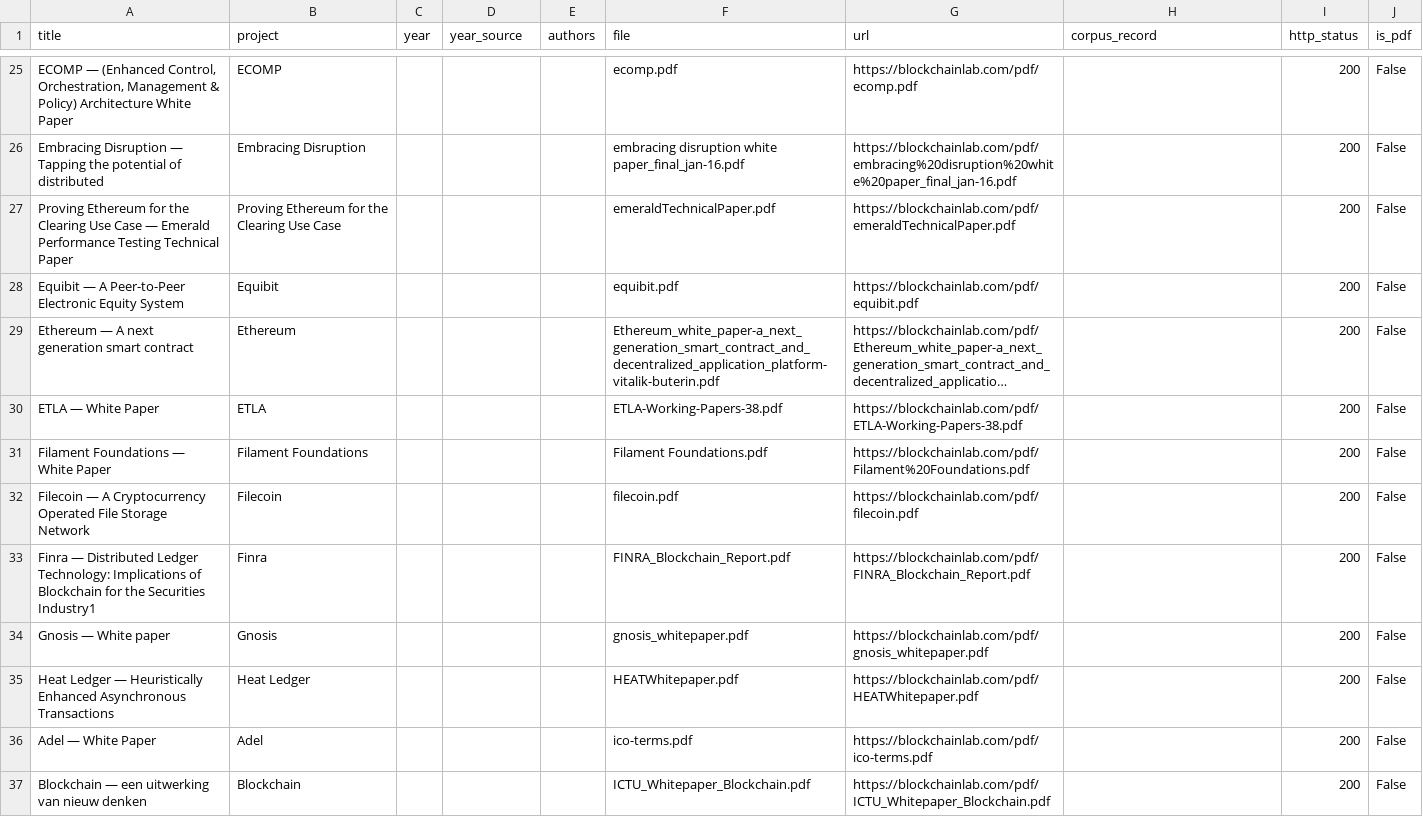
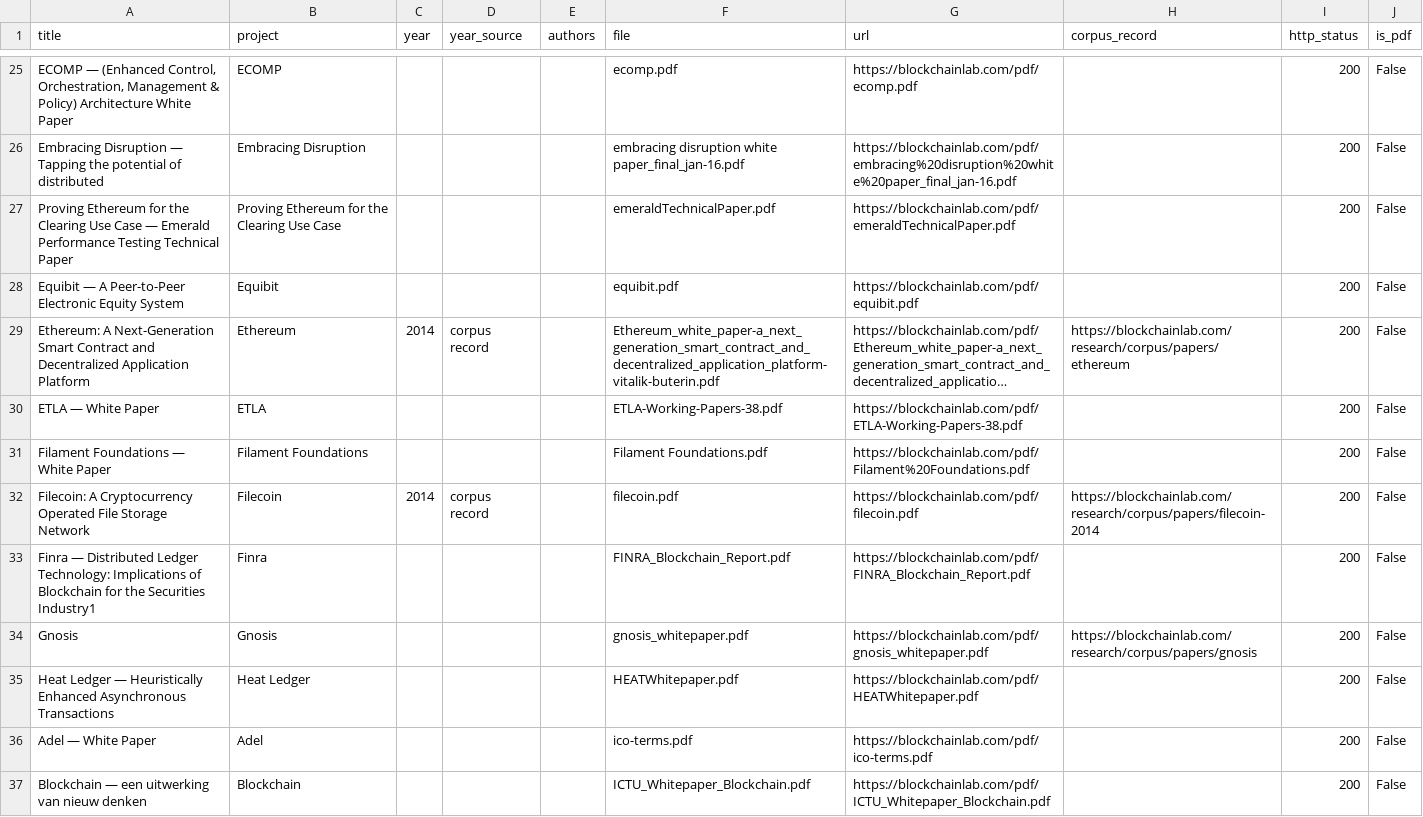
Before and after one commit to Blockchains/whitepapers, a CSV file: index.csv, drawn as a sheet; only a part is shown, gaps mark what is left out; long unchanged cells end in …; the diff covers the shown part only; the diff names each change by its address in the sheet, - before the commit and + after, or states it on an @@ line.

```diff
--- a/index.csv
+++ b/index.csv
-A29 (title): Ethereum — A next generation smart contract
+A29 (title): Ethereum: A Next-Generation Smart Contract and Decentralized Application Platform
-C29 (year): (empty)
+C29 (year): 2014
-D29 (year_source): (empty)
+D29 (year_source): corpus record
-H29 (corpus_record): (empty)
+H29 (corpus_record): https://blockchainlab.com/research/corpus/papers/ethereum
-A32 (title): Filecoin — A Cryptocurrency…
+A32 (title): Filecoin: A Cryptocurrency…
-C32 (year): (empty)
+C32 (year): 2014
-D32 (year_source): (empty)
+D32 (year_source): corpus record
-H32 (corpus_record): (empty)
+H32 (corpus_record): https://blockchainlab.com/research/corpus/papers/filecoin-2014
-A34 (title): Gnosis — White paper
+A34 (title): Gnosis
-H34 (corpus_record): (empty)
+H34 (corpus_record): https://blockchainlab.com/research/corpus/papers/gnosis
```
Also changed, not shown: 51 edited cells elsewhere in this file, 2 other files.
